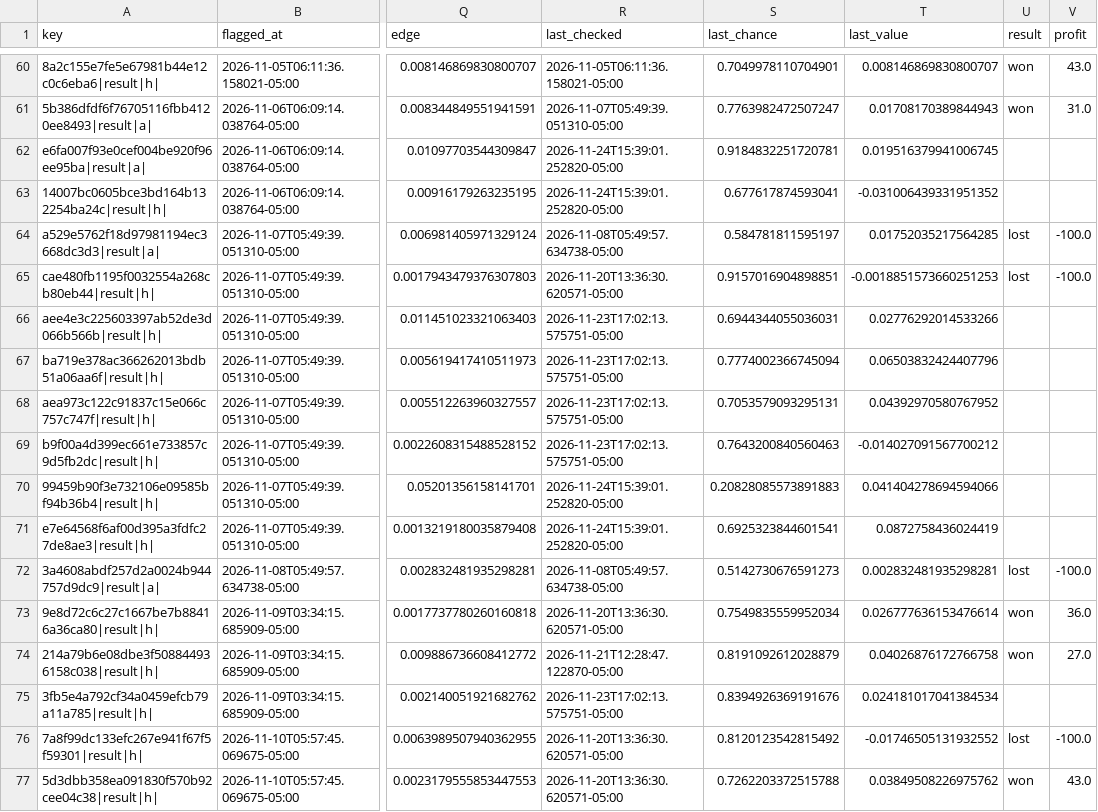
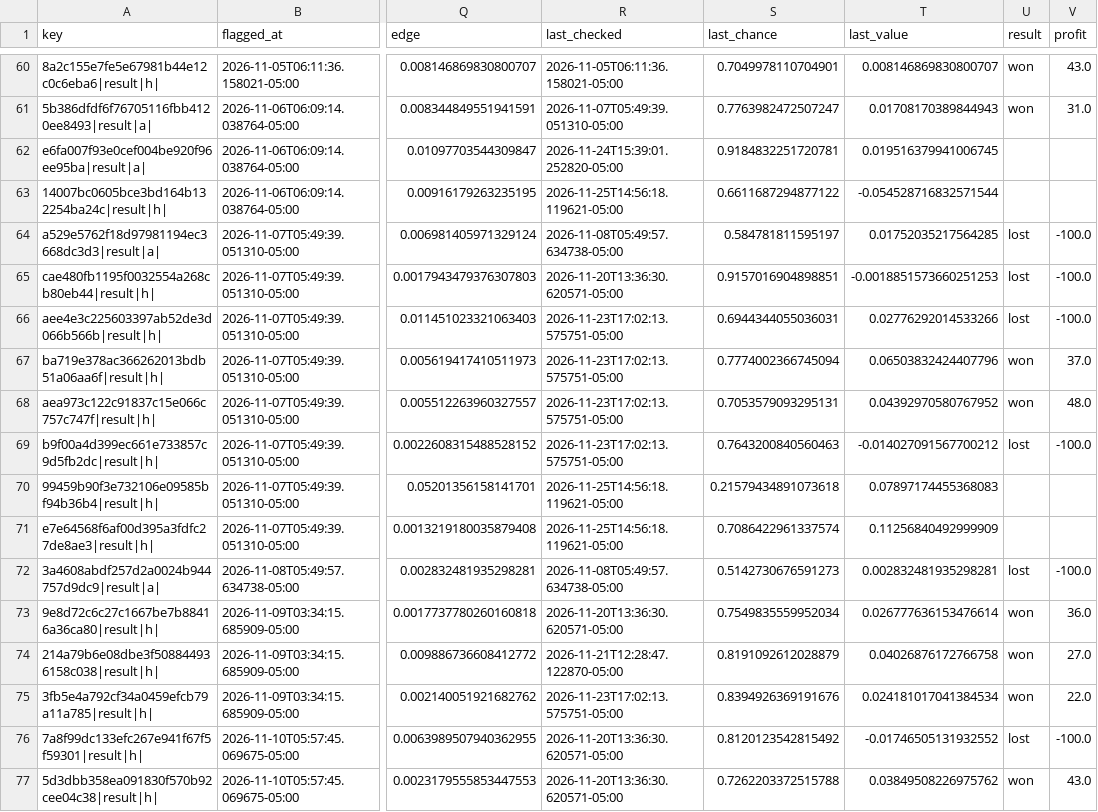
Before and after one commit to HughFOD/soccer-markets, a CSV file: data/track_record.csv, drawn as a sheet; only a part is shown, gaps mark what is left out; the diff covers the shown part only; the diff names each change by its address in the sheet, - before the commit and + after, or states it on an @@ line.

```diff
--- a/data/track_record.csv
+++ b/data/track_record.csv
-R63 (last_checked): 2026-11-24T15:39:01.252820-05:00
+R63 (last_checked): 2026-11-25T14:56:18.119621-05:00
-S63 (last_chance): 0.677617874593041
+S63 (last_chance): 0.6611687294877122
-T63 (last_value): -0.031006439331951352
+T63 (last_value): -0.054528716832571544
-U66 (result): (empty)
+U66 (result): lost
-V66 (profit): (empty)
+V66 (profit): -100.0
-U67:U68 (result): (empty)
+U67:U68 (result): won
-V67 (profit): (empty)
+V67 (profit): 37.0
-V68 (profit): (empty)
+V68 (profit): 48.0
-U69 (result): (empty)
+U69 (result): lost
-V69 (profit): (empty)
+V69 (profit): -100.0
-R70:R71 (last_checked): 2026-11-24T15:39:01.252820-05:00
+R70:R71 (last_checked): 2026-11-25T14:56:18.119621-05:00
-S70 (last_chance): 0.20828085573891883
+S70 (last_chance): 0.21579434891073618
-T70 (last_value): 0.041404278694594066
+T70 (last_value): 0.07897174455368083
-S71 (last_chance): 0.6925323844601541
+S71 (last_chance): 0.7086422961337574
-T71 (last_value): 0.0872758436024419
+T71 (last_value): 0.11256840492999909
-U75 (result): (empty)
+U75 (result): won
-V75 (profit): (empty)
+V75 (profit): 22.0
```
Also changed, not shown: 3 added rows and 65 edited cells elsewhere in this file, data/credits.csv, docs/track-record.csv, 8 other files.
